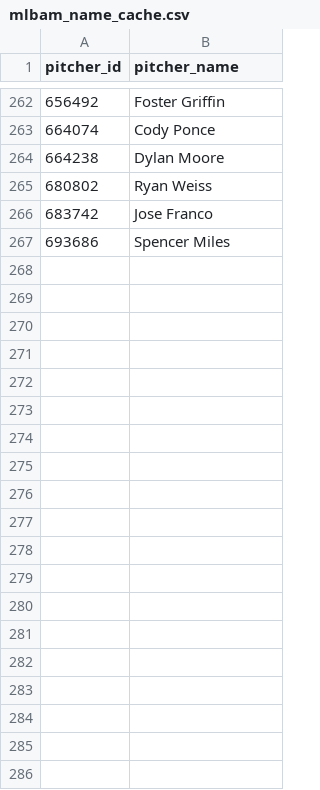
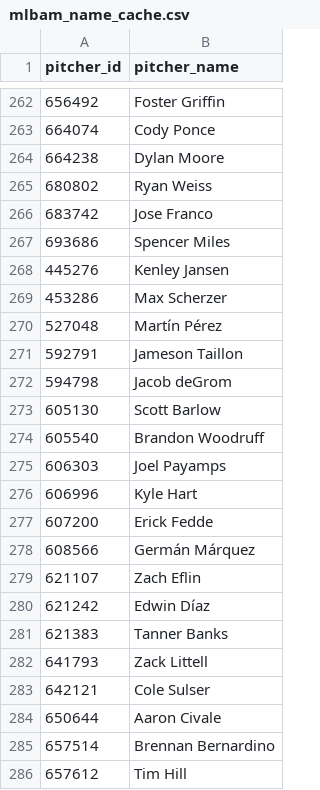
Before and after one commit to comcgovern/DeceptionPlus, a CSV file: cache/mlbam_name_cache.csv, drawn as a sheet; only a part is shown, gaps mark what is left out; the diff covers the shown part only.

```diff
--- a/cache/mlbam_name_cache.csv
+++ b/cache/mlbam_name_cache.csv
@@ -267 +267,20 @@ pitcher_id,pitcher_name
 693686,Spencer Miles
+445276,Kenley Jansen
+453286,Max Scherzer
+527048,Martín Pérez
+592791,Jameson Taillon
+594798,Jacob deGrom
+605130,Scott Barlow
+605540,Brandon Woodruff
+606303,Joel Payamps
+606996,Kyle Hart
+607200,Erick Fedde
+608566,Germán Márquez
+621107,Zach Eflin
+621242,Edwin Díaz
+621383,Tanner Banks
+641793,Zack Littell
+642121,Cole Sulser
+650644,Aaron Civale
+657514,Brennan Bernardino
+657612,Tim Hill
```
Also changed, not shown: 35 added rows elsewhere in this file, 7 other files.
